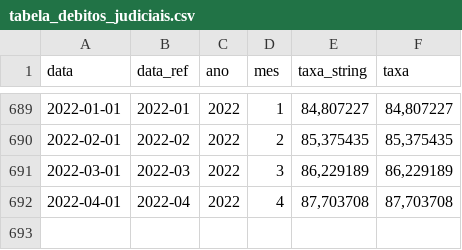
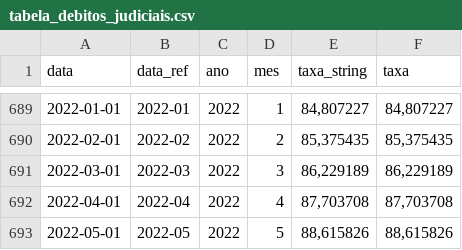
Before and after one commit to gaemapiracicaba/sp_tjsp_correcao_monetaria, a CSV file: data/tabela_debitos_judiciais.csv, drawn as a sheet; only a part is shown, gaps mark what is left out.

```diff
--- a/data/tabela_debitos_judiciais.csv
+++ b/data/tabela_debitos_judiciais.csv
@@ -692 +692,2 @@ data,data_ref,ano,mes,taxa_string,taxa
 2022-04-01,2022-04,2022,4,"87,703708","87,703708"
+2022-05-01,2022-05,2022,5,"88,615826","88,615826"
```
Also changed, not shown: 2 other files.
